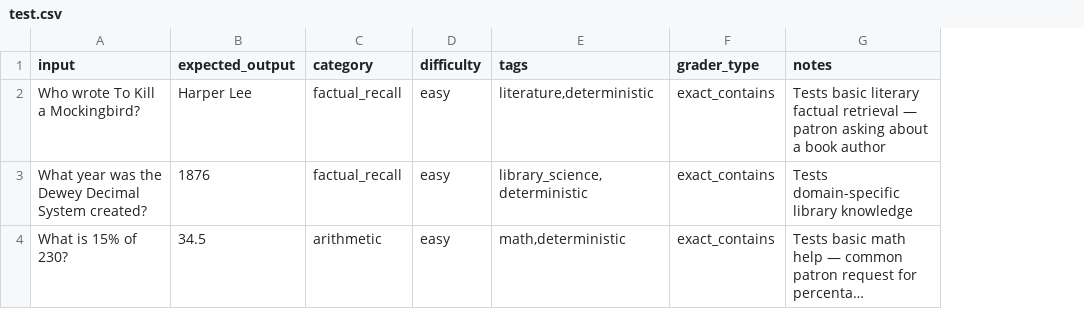
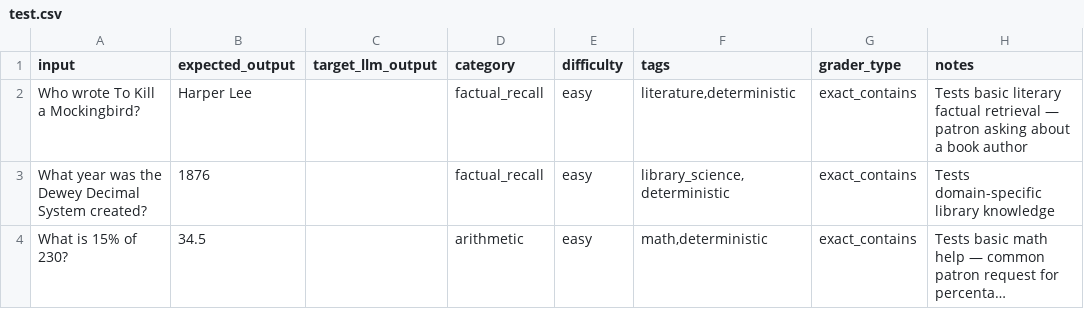
Before and after one commit to JustusEaglesmith20/AI-System-Evaluation-Tool, a CSV file: data/test.csv, drawn as a sheet; long unchanged cells end in …; the diff names each change by its address in the sheet, - before the commit and + after, or states it on an @@ line.

Commit message:
Update CSV structure to include target LLM output and refactor input handling in LLM evaluator to output as a dataframe & update rows instead of using dictionary for handling when df is ultimately returned or visualized.

```diff
--- a/data/test.csv
+++ b/data/test.csv
+column C (target_llm_output), empty
```
Also changed, not shown: 2 other files.
